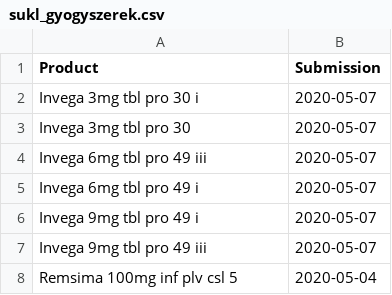
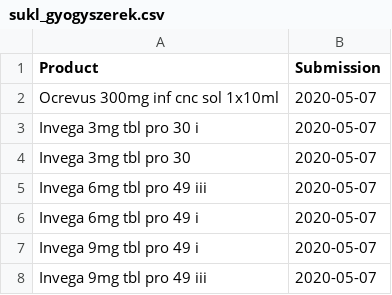
Before and after one commit to fairandaffordable/fairandaffordable.github.io, a CSV file: _data/sukl_gyogyszerek.csv, drawn as a sheet; only a part is shown; the shorter side is filled out with more unchanged rows.

Commit message:
site regular update

```diff
--- a/_data/sukl_gyogyszerek.csv
+++ b/_data/sukl_gyogyszerek.csv
@@ -1,2 +1,3 @@
 "Product","Submission"
+"Ocrevus 300mg inf cnc sol 1x10ml",2020-05-07
 "Invega 3mg tbl pro 30 i",2020-05-07
```
